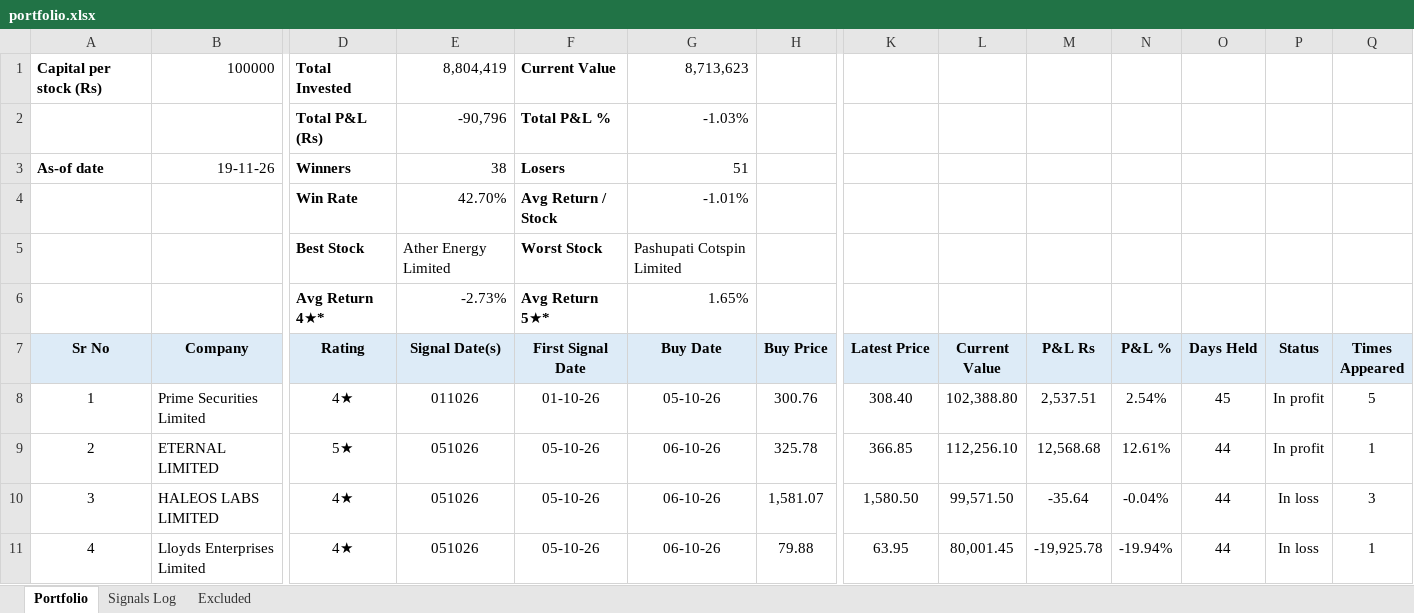
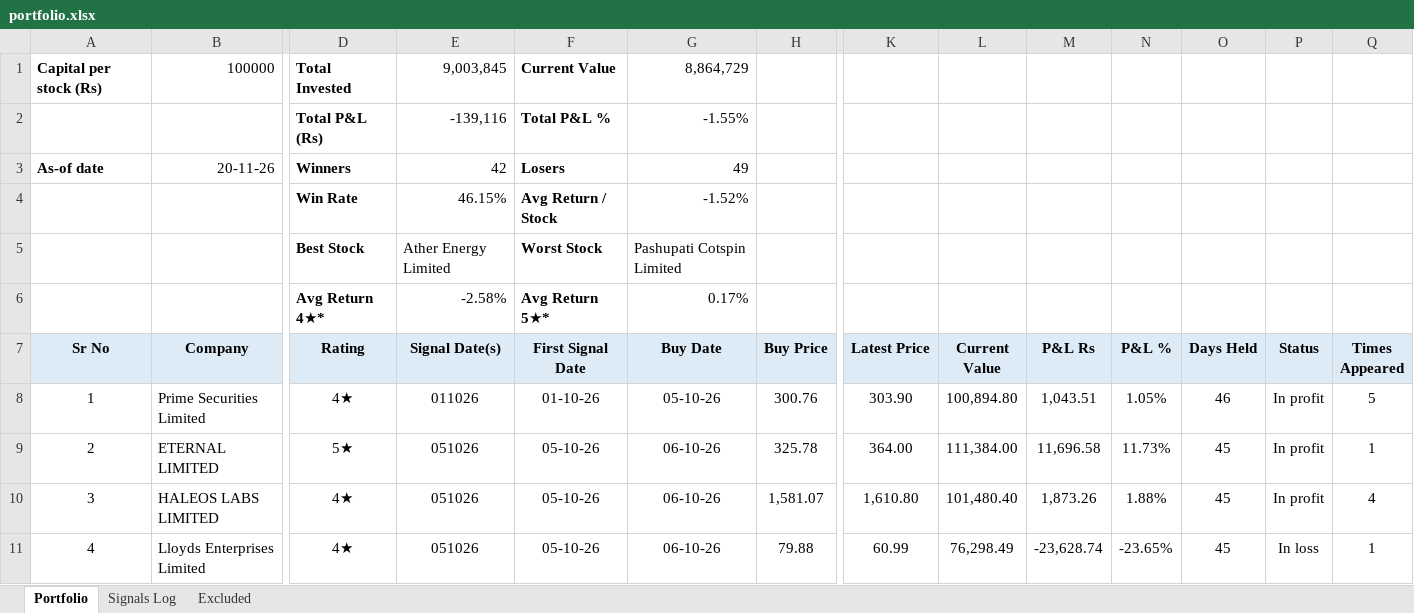
Before and after one commit to learningblueoceancapital-png/nse-deals-monitor, an Excel workbook: portfolio.xlsx, sheet Portfolio, drawn as a sheet; only a part is shown, gaps mark what is left out; values as stored, in another font and other column widths than the file's, no borders; conditional formats not drawn; removed rows and columns are numbered as before the commit, all else as after; rows hold the shown columns only; the diff covers the shown part only; the diff names each change by its address in the sheet, - before the commit and + after, or states it on an @@ line.

```diff
--- a/portfolio.xlsx (sheet Portfolio)
+++ b/portfolio.xlsx (sheet Portfolio)
-E1 (Signal Date(s)): 8,804,419
+E1 (Signal Date(s)): 9,003,845
-G1 (Buy Date): 8,713,623
+G1 (Buy Date): 8,864,729
-E2 (Signal Date(s)): -90,796
+E2 (Signal Date(s)): -139,116
-G2 (Buy Date): -1.03%
+G2 (Buy Date): -1.55%
-row 3: As-of date | 19-11-26 | Winners | 38 | Losers | 51
-row 4:  |  | Win Rate | 42.70% | Avg Return / Stock | -1.01%
+row 3: As-of date | 20-11-26 | Winners | 42 | Losers | 49
+row 4:  |  | Win Rate | 46.15% | Avg Return / Stock | -1.52%
-E6 (Signal Date(s)): -2.73%
+E6 (Signal Date(s)): -2.58%
-G6 (Buy Date): 1.65%
+G6 (Buy Date): 0.17%
-K8 (Latest Price): 308.40
+K8 (Latest Price): 303.90
-L8 (Current Value): 102,388.80
+L8 (Current Value): 100,894.80
-M8 (P&L Rs): 2,537.51
+M8 (P&L Rs): 1,043.51
-N8 (P&L %): 2.54%
+N8 (P&L %): 1.05%
-O8 (Days Held): 45
+O8 (Days Held): 46
-K9 (Latest Price): 366.85
+K9 (Latest Price): 364.00
-L9 (Current Value): 112,256.10
+L9 (Current Value): 111,384.00
-M9 (P&L Rs): 12,568.68
+M9 (P&L Rs): 11,696.58
-N9 (P&L %): 12.61%
+N9 (P&L %): 11.73%
-O9:O11 (Days Held): 44
+O9:O11 (Days Held): 45
-K10 (Latest Price): 1,580.50
+K10 (Latest Price): 1,610.80
-L10 (Current Value): 99,571.50
+L10 (Current Value): 101,480.40
-M10 (P&L Rs): -35.64
+M10 (P&L Rs): 1,873.26
-N10 (P&L %): -0.04%
+N10 (P&L %): 1.88%
-P10 (Status): In loss
+P10 (Status): In profit
-Q10 (Times Appeared): 3
+Q10 (Times Appeared): 4
-K11 (Latest Price): 63.95
+K11 (Latest Price): 60.99
-L11 (Current Value): 80,001.45
+L11 (Current Value): 76,298.49
-M11 (P&L Rs): -19,925.78
+M11 (P&L Rs): -23,628.74
-N11 (P&L %): -19.94%
+N11 (P&L %): -23.65%
```
Also changed, not shown: 2 added rows and 451 edited cells elsewhere in this sheet, sheet Signals Log, formulas that keep their value, 4 other files.
